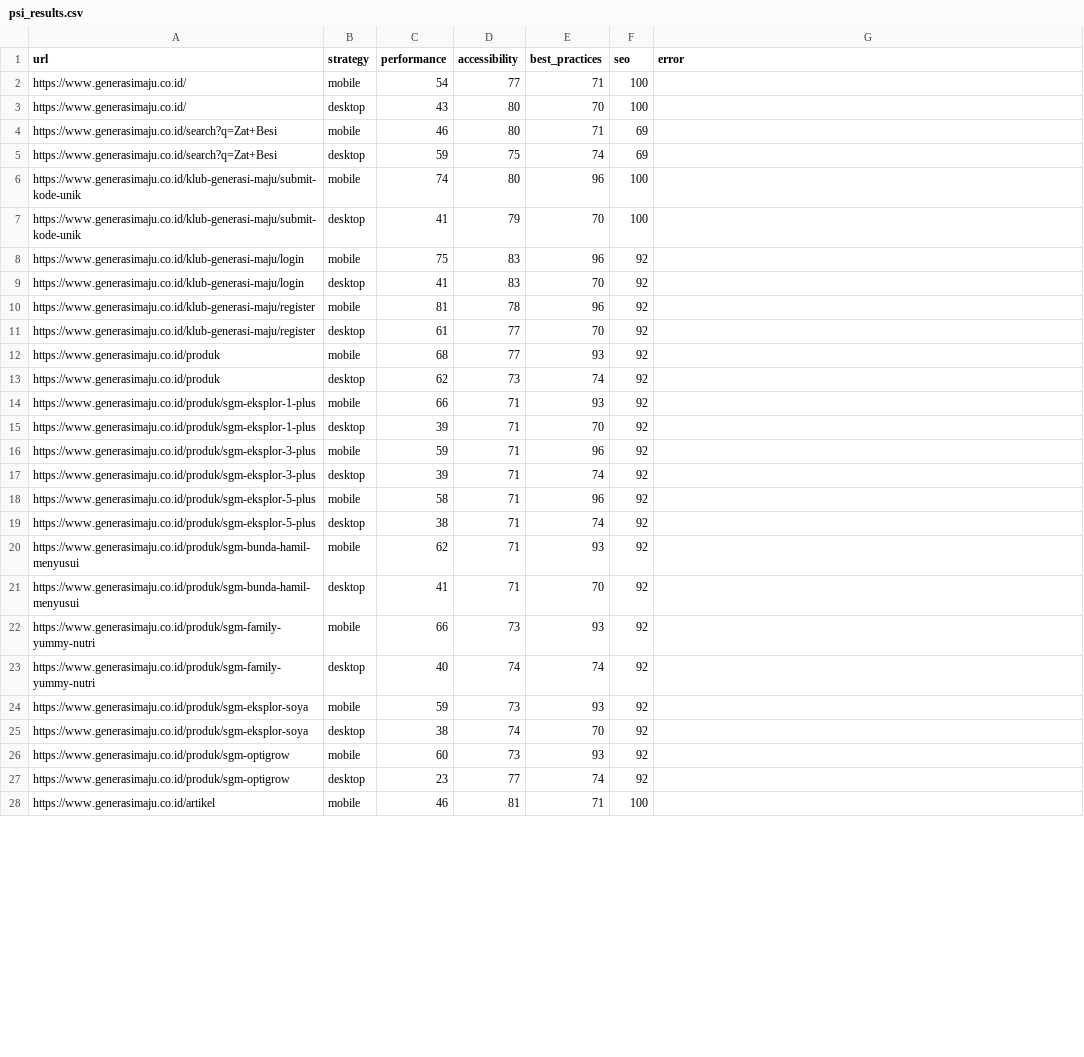
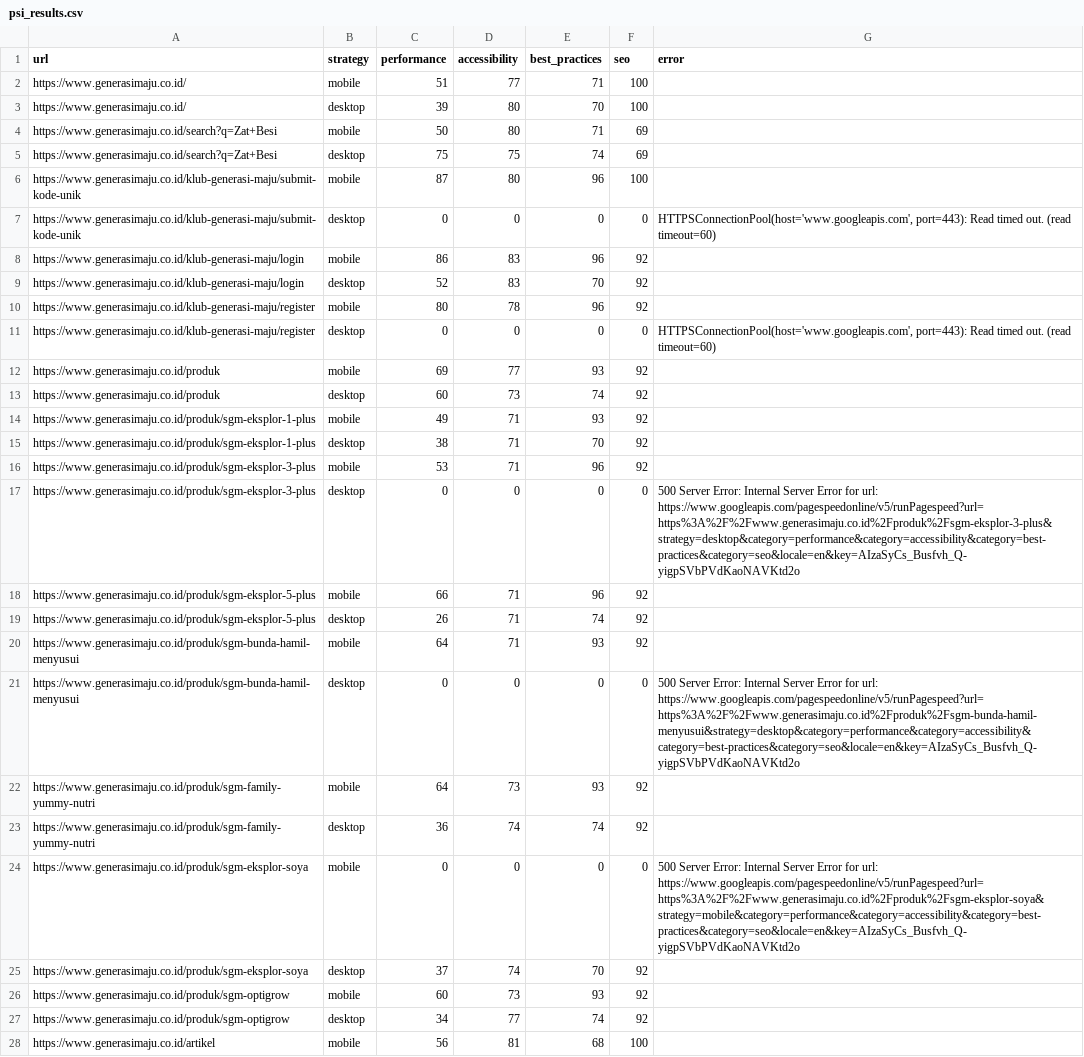
Before and after one commit to maazway/pagespeed-monitor-sgm, a CSV file: psi_results.csv, drawn as a sheet; only a part is shown; the diff covers the shown part only.

```diff
--- a/psi_results.csv
+++ b/psi_results.csv
@@ -1,28 +1,28 @@
 url,strategy,performance,accessibility,best_practices,seo,error
-https://www.generasimaju.co.id/,mobile,54,77,71,100,
-https://www.generasimaju.co.id/,desktop,43,80,70,100,
-https://www.generasimaju.co.id/search?q=Zat+Besi,mobile,46,80,71,69,
-https://www.generasimaju.co.id/search?q=Zat+Besi,desktop,59,75,74,69,
-https://www.generasimaju.co.id/klub-generasi-maju/submit-kode-unik,mobile,74,80,96,100,
-https://www.generasimaju.co.id/klub-generasi-maju/submit-kode-unik,desktop,41,79,70,100,
-https://www.generasimaju.co.id/klub-generasi-maju/login,mobile,75,83,96,92,
-https://www.generasimaju.co.id/klub-generasi-maju/login,desktop,41,83,70,92,
-https://www.generasimaju.co.id/klub-generasi-maju/register,mobile,81,78,96,92,
-https://www.generasimaju.co.id/klub-generasi-maju/register,desktop,61,77,70,92,
-https://www.generasimaju.co.id/produk,mobile,68,77,93,92,
-https://www.generasimaju.co.id/produk,desktop,62,73,74,92,
-https://www.generasimaju.co.id/produk/sgm-eksplor-1-plus,mobile,66,71,93,92,
-https://www.generasimaju.co.id/produk/sgm-eksplor-1-plus,desktop,39,71,70,92,
-https://www.generasimaju.co.id/produk/sgm-eksplor-3-plus,mobile,59,71,96,92,
-https://www.generasimaju.co.id/produk/sgm-eksplor-3-plus,desktop,39,71,74,92,
-https://www.generasimaju.co.id/produk/sgm-eksplor-5-plus,mobile,58,71,96,92,
-https://www.generasimaju.co.id/produk/sgm-eksplor-5-plus,desktop,38,71,74,92,
-https://www.generasimaju.co.id/produk/sgm-bunda-hamil-menyusui,mobile,62,71,93,92,
-https://www.generasimaju.co.id/produk/sgm-bunda-hamil-menyusui,desktop,41,71,70,92,
-https://www.generasimaju.co.id/produk/sgm-family-yummy-nutri,mobile,66,73,93,92,
-https://www.generasimaju.co.id/produk/sgm-family-yummy-nutri,desktop,40,74,74,92,
-https://www.generasimaju.co.id/produk/sgm-eksplor-soya,mobile,59,73,93,92,
-https://www.generasimaju.co.id/produk/sgm-eksplor-soya,desktop,38,74,70,92,
+https://www.generasimaju.co.id/,mobile,51,77,71,100,
+https://www.generasimaju.co.id/,desktop,39,80,70,100,
+https://www.generasimaju.co.id/search?q=Zat+Besi,mobile,50,80,71,69,
+https://www.generasimaju.co.id/search?q=Zat+Besi,desktop,75,75,74,69,
+https://www.generasimaju.co.id/klub-generasi-maju/submit-kode-unik,mobile,87,80,96,100,
+https://www.generasimaju.co.id/klub-generasi-maju/submit-kode-unik,desktop,0,0,0,0,"HTTPSConnectionPool(host='www.googleapis.com', port=443): Read timed out. (read timeout=60)"
+https://www.generasimaju.co.id/klub-generasi-maju/login,mobile,86,83,96,92,
+https://www.generasimaju.co.id/klub-generasi-maju/login,desktop,52,83,70,92,
+https://www.generasimaju.co.id/klub-generasi-maju/register,mobile,80,78,96,92,
+https://www.generasimaju.co.id/klub-generasi-maju/register,desktop,0,0,0,0,"HTTPSConnectionPool(host='www.googleapis.com', port=443): Read timed out. (read timeout=60)"
+https://www.generasimaju.co.id/produk,mobile,69,77,93,92,
+https://www.generasimaju.co.id/produk,desktop,60,73,74,92,
+https://www.generasimaju.co.id/produk/sgm-eksplor-1-plus,mobile,49,71,93,92,
+https://www.generasimaju.co.id/produk/sgm-eksplor-1-plus,desktop,38,71,70,92,
+https://www.generasimaju.co.id/produk/sgm-eksplor-3-plus,mobile,53,71,96,92,
+https://www.generasimaju.co.id/produk/sgm-eksplor-3-plus,desktop,0,0,0,0,500 Server Error: Internal Server Error for url: https://www.googleapis.com/pagespeedonline/v5/runPagespeed?url=https%3A%2F%2Fwww.generasimaju.co.id%2Fproduk%2Fsgm-eksplor-3-plus&strategy=desktop&category=performance&category=accessibility&category=best-practices&category=seo&locale=en&key=AIzaSyCs_Busfvh_Q-yigpSVbPVdKaoNAVKtd2o
+https://www.generasimaju.co.id/produk/sgm-eksplor-5-plus,mobile,66,71,96,92,
+https://www.generasimaju.co.id/produk/sgm-eksplor-5-plus,desktop,26,71,74,92,
+https://www.generasimaju.co.id/produk/sgm-bunda-hamil-menyusui,mobile,64,71,93,92,
+https://www.generasimaju.co.id/produk/sgm-bunda-hamil-menyusui,desktop,0,0,0,0,500 Server Error: Internal Server Error for url: https://www.googleapis.com/pagespeedonline/v5/runPagespeed?url=https%3A%2F%2Fwww.generasimaju.co.id%2Fproduk%2Fsgm-bunda-hamil-menyusui&strategy=desktop&category=performance&category=accessibility&category=best-practices&category=seo&locale=en&key=AIzaSyCs_Busfvh_Q-yigpSVbPVdKaoNAVKtd2o
+https://www.generasimaju.co.id/produk/sgm-family-yummy-nutri,mobile,64,73,93,92,
+https://www.generasimaju.co.id/produk/sgm-family-yummy-nutri,desktop,36,74,74,92,
+https://www.generasimaju.co.id/produk/sgm-eksplor-soya,mobile,0,0,0,0,500 Server Error: Internal Server Error for url: https://www.googleapis.com/pagespeedonline/v5/runPagespeed?url=https%3A%2F%2Fwww.generasimaju.co.id%2Fproduk%2Fsgm-eksplor-soya&strategy=mobile&category=performance&category=accessibility&category=best-practices&category=seo&locale=en&key=AIzaSyCs_Busfvh_Q-yigpSVbPVdKaoNAVKtd2o
+https://www.generasimaju.co.id/produk/sgm-eksplor-soya,desktop,37,74,70,92,
 https://www.generasimaju.co.id/produk/sgm-optigrow,mobile,60,73,93,92,
-https://www.generasimaju.co.id/produk/sgm-optigrow,desktop,23,77,74,92,
-https://www.generasimaju.co.id/artikel,mobile,46,81,71,100,
+https://www.generasimaju.co.id/produk/sgm-optigrow,desktop,34,77,74,92,
+https://www.generasimaju.co.id/artikel,mobile,56,81,68,100,
```
Also changed, not shown: 2 added rows, 2 removed rows and 21 edited cells elsewhere in this file, 4 other files.
